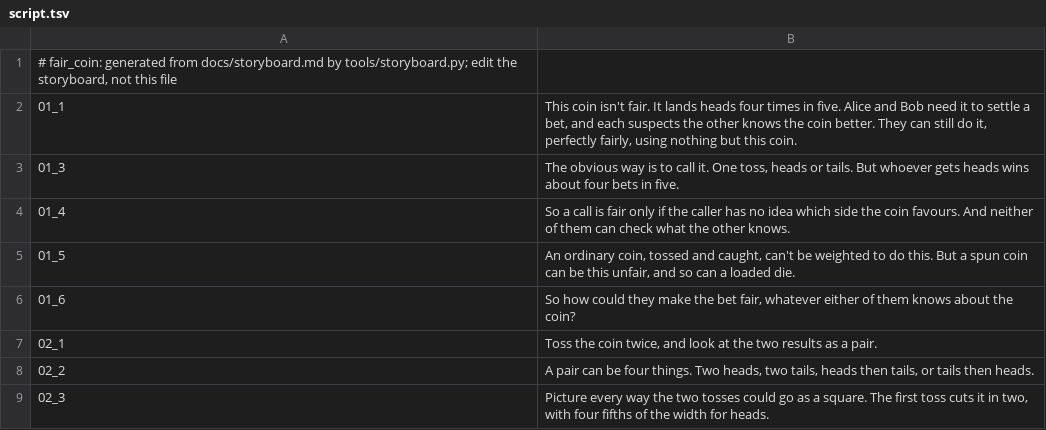
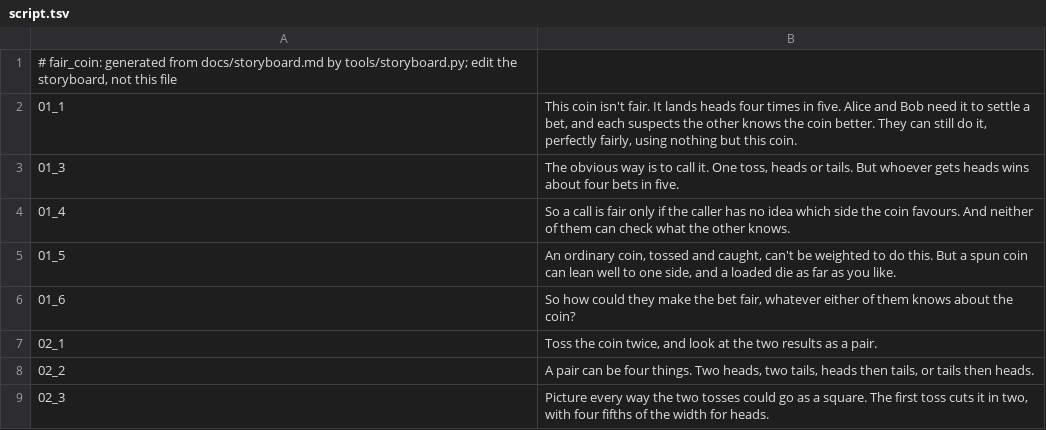
Before and after one commit to Dicklesworthstone/jeffs_math_explainer_videos, a TSV file: explainer_corpus/fair_coin/script.tsv, drawn as a sheet; only a part is shown.

```diff
--- a/explainer_corpus/fair_coin/script.tsv
+++ b/explainer_corpus/fair_coin/script.tsv
@@ -4,3 +4,3 @@
 01_4	So a call is fair only if the caller has no idea which side the coin favours. And neither of them can check what the other knows.
-01_5	An ordinary coin, tossed and caught, can't be weighted to do this. But a spun coin can be this unfair, and so can a loaded die.
+01_5	An ordinary coin, tossed and caught, can't be weighted to do this. But a spun coin can lean well to one side, and a loaded die as far as you like.
 01_6	So how could they make the bet fair, whatever either of them knows about the coin?
```
Also changed, not shown: 6 other files.
